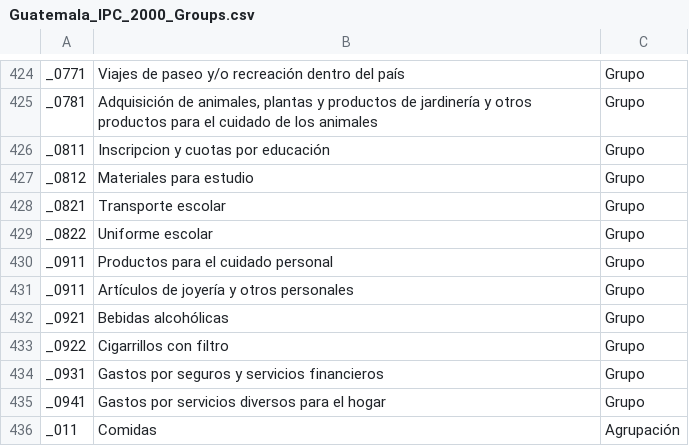
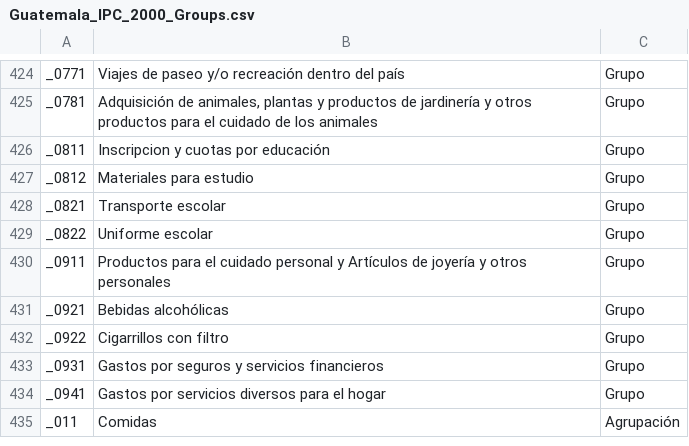
Before and after one commit to DIE-BG/CPIDataGT.jl, a CSV file: data/Guatemala_IPC_2000_Groups.csv, drawn as a sheet; only a part is shown, gaps mark what is left out.

```diff
--- a/data/Guatemala_IPC_2000_Groups.csv
+++ b/data/Guatemala_IPC_2000_Groups.csv
@@ -429,4 +429,3 @@ _0821,Transporte escolar,Grupo
 _0822,Uniforme escolar,Grupo
-_0911,Productos para el cuidado personal,Grupo
-_0911,Artículos de joyería y otros personales,Grupo
+_0911,Productos para el cuidado personal y Artículos de joyería y otros personales,Grupo
 _0921,Bebidas alcohólicas,Grupo
```
Also changed, not shown: 2 other files.
